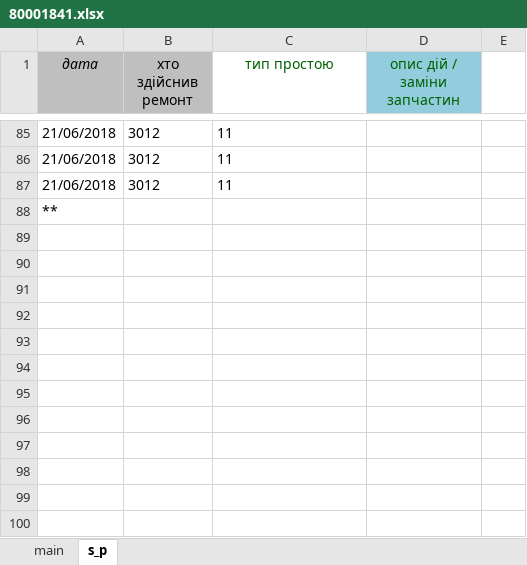
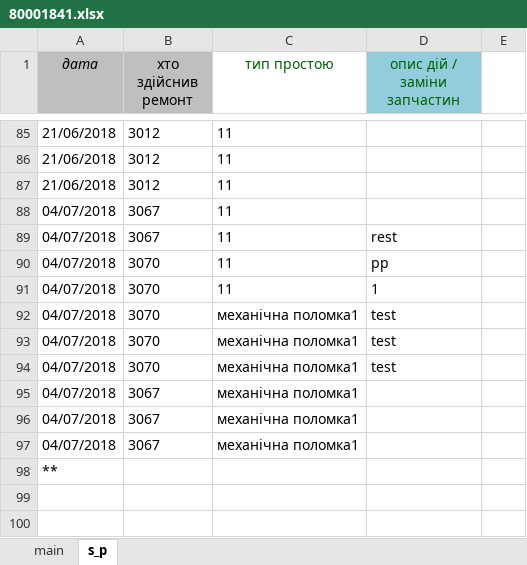
Before and after one commit to Mytsa/Mytsa, an Excel workbook: files/eq_files/80001841.xlsx, sheet s_p, drawn as a sheet; only a part is shown, gaps mark what is left out; the shorter side is filled out with more unchanged rows; values as stored, in another font and other column widths than the file's, no borders; the diff covers the shown part only; the diff names each change by its address in the sheet, - before the commit and + after, or states it on an @@ line.

```diff
--- a/files/eq_files/80001841.xlsx (sheet s_p)
+++ b/files/eq_files/80001841.xlsx (sheet s_p)
+row 88: 04/07/2018 | 3067 | 11
+row 89: 04/07/2018 | 3067 | 11 | rest
+row 90: 04/07/2018 | 3070 | 11 | pp
+row 91: 04/07/2018 | 3070 | 11 | 1
+row 92: 04/07/2018 | 3070 | механічна поломка1 | test
+row 93: 04/07/2018 | 3070 | механічна поломка1 | test
+row 94: 04/07/2018 | 3070 | механічна поломка1 | test
+row 95: 04/07/2018 | 3067 | механічна поломка1
+row 96: 04/07/2018 | 3067 | механічна поломка1
+row 97: 04/07/2018 | 3067 | механічна поломка1
```
Also changed, not shown: 1 added row and 17 removed rows elsewhere in this sheet, files/DownTime_shift.xlsx, files/log.xlsx, 4 other files.
